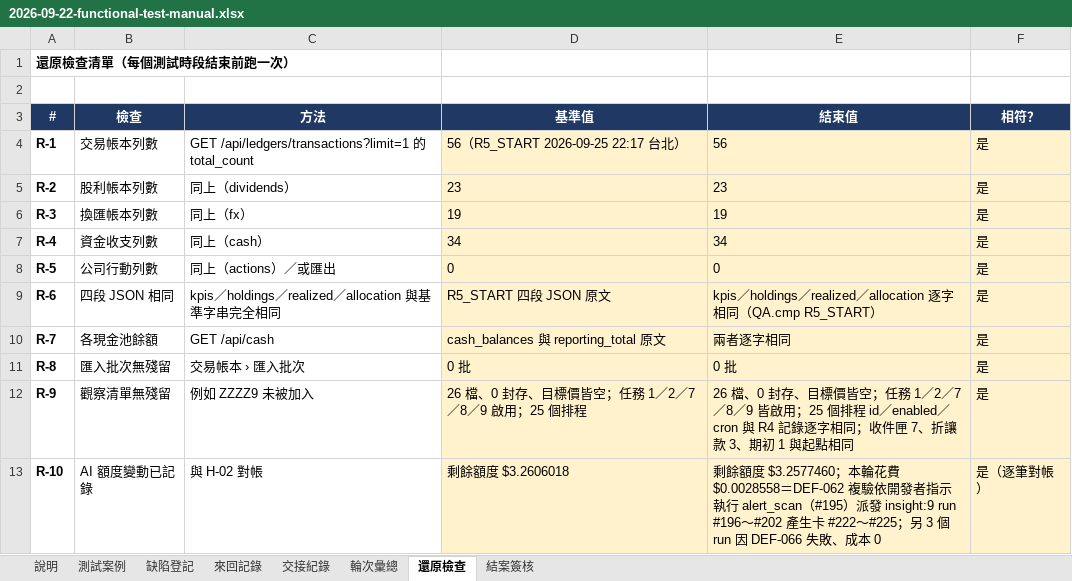
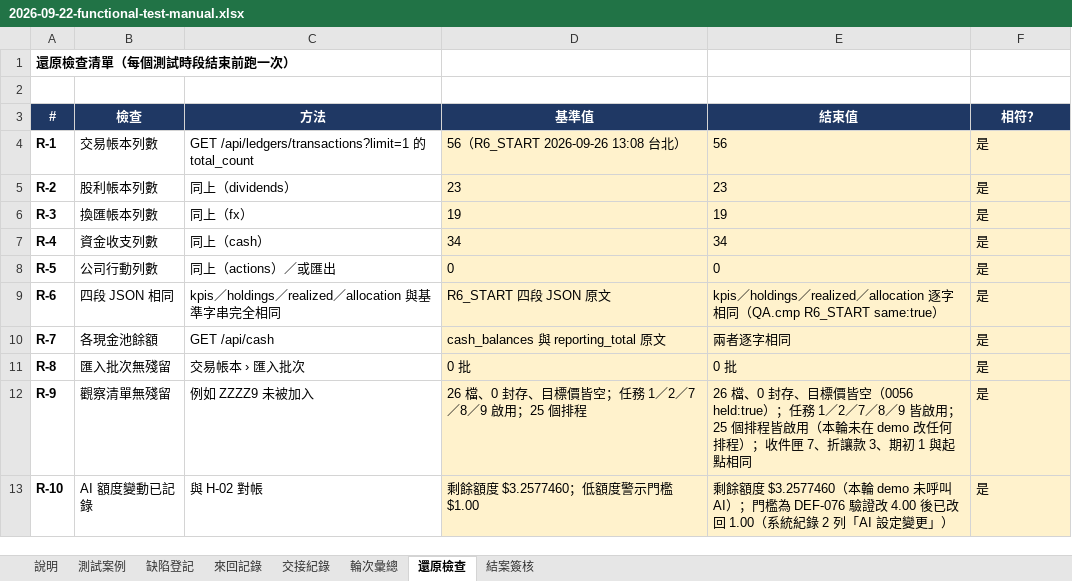
Before and after one commit to hefenglim/invest-portfolio, an Excel workbook: docs/audit/2026-09-22-functional-test-manual.xlsx, sheet 還原檢查, drawn as a sheet; values as stored, in another font and other column widths than the file's, no borders; the diff names each change by its address in the sheet, - before the commit and + after, or states it on an @@ line.

```diff
--- a/docs/audit/2026-09-22-functional-test-manual.xlsx (sheet 還原檢查)
+++ b/docs/audit/2026-09-22-functional-test-manual.xlsx (sheet 還原檢查)
-D4 (基準值): 56（R5_START 2026-09-25 22:17 台北）
+D4 (基準值): 56（R6_START 2026-09-26 13:08 台北）
-D9 (基準值): R5_START 四段 JSON 原文
+D9 (基準值): R6_START 四段 JSON 原文
-E9 (結束值): …（QA.cmp R5_START）
+E9 (結束值): …（QA.cmp R6_START same:true）
-E12 (結束值): …標價皆空；任務 1／2／7／8／9 皆啟用；25 個排程 id／enabled／cron 與 R4 記錄逐字相同；收件匣…
+E12 (結束值): …標價皆空（0056 held:true）；任務 1／2／7／8／9 皆啟用；25 個排程皆啟用（本輪未在 demo 改任何排程）；收件匣…
-D13 (基準值): 剩餘額度 $3.2606018
+D13 (基準值): 剩餘額度 $3.2577460；低額度警示門檻 $1.00
-E13 (結束值): …額度 $3.2577460；本輪花費 $0.0028558＝DEF-062 複驗依開發者指示執行 alert_scan（#195）派發 insight:9 run #196～#202 產生卡 #222～#225；另 3 個 run 因 DEF-066 失敗、成本 0
+E13 (結束值): …額度 $3.2577460（本輪 demo 未呼叫 AI）；門檻為 DEF-076 驗證改 4.00 後已改回 1.00（系統紀錄 2 列「AI 設定變更」）
-F13 (相符？): 是（逐筆對帳）
+F13 (相符？): 是
```
Also changed, not shown: sheet 來回記錄, sheet 缺陷登記, sheet 測試案例, sheet 輪次彙總, sheet 交接紀錄, 1 other file.
